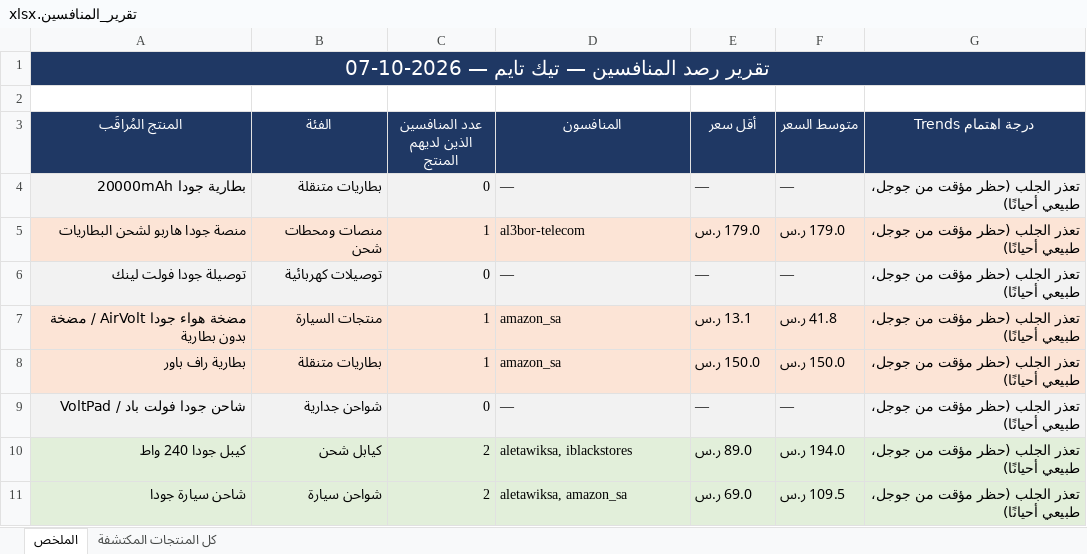
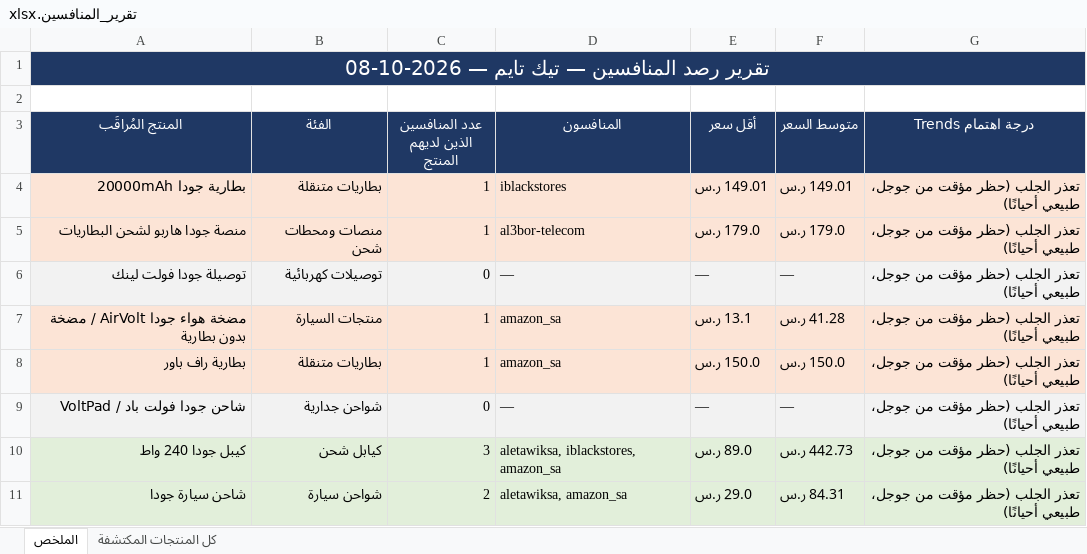
Before and after one commit to wael1997/techtime-market-data, an Excel workbook: data/تقرير_المنافسين.xlsx, sheet الملخص, drawn as a sheet; values as stored, in another font and other column widths than the file's, no borders; the diff names each change by its address in the sheet, - before the commit and + after, or states it on an @@ line.

Commit message:
تحديث بيانات المنافسين — 2026-10-08

```diff
--- a/data/تقرير_المنافسين.xlsx (sheet الملخص)
+++ b/data/تقرير_المنافسين.xlsx (sheet الملخص)
-A1 (المنتج المُراقَب): تقرير رصد المنافسين — تيك تايم — 2026-10-07
+A1 (المنتج المُراقَب): تقرير رصد المنافسين — تيك تايم — 2026-10-08
-A4:G4 fill: #F2F2F2
+A4:G4 fill: #FCE4D6
-C4 (عدد المنافسين الذين لديهم المنتج): 0
+C4 (عدد المنافسين الذين لديهم المنتج): 1
-D4 (المنافسون): —
+D4 (المنافسون): iblackstores
-E4 (أقل سعر): —
+E4 (أقل سعر): 149.01 ر.س
-F4 (متوسط السعر): —
+F4 (متوسط السعر): 149.01 ر.س
-F7 (متوسط السعر): 41.8 ر.س
+F7 (متوسط السعر): 41.28 ر.س
-C10 (عدد المنافسين الذين لديهم المنتج): 2
+C10 (عدد المنافسين الذين لديهم المنتج): 3
-D10 (المنافسون): aletawiksa, iblackstores
+D10 (المنافسون): aletawiksa, iblackstores, amazon_sa
-F10 (متوسط السعر): 194.0 ر.س
+F10 (متوسط السعر): 442.73 ر.س
-E11 (أقل سعر): 69.0 ر.س
+E11 (أقل سعر): 29.0 ر.س
-F11 (متوسط السعر): 109.5 ر.س
+F11 (متوسط السعر): 84.31 ر.س
```
Also changed, not shown: sheet كل المنتجات المكتشفة, 2 other files.
